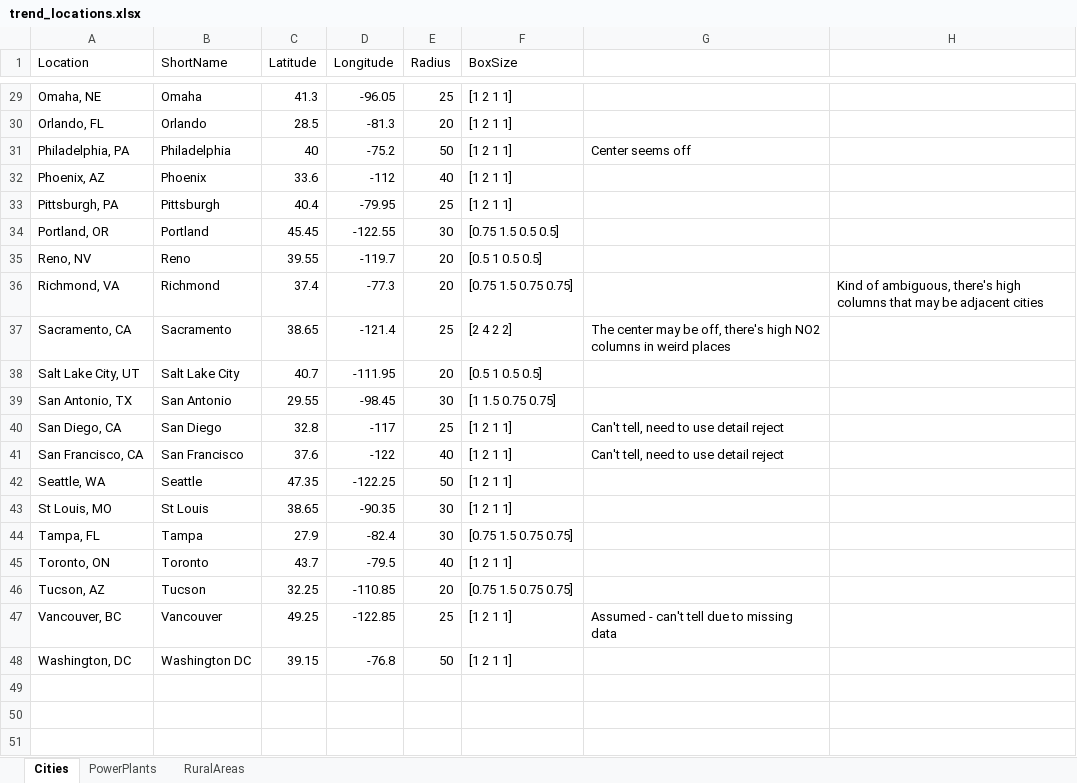
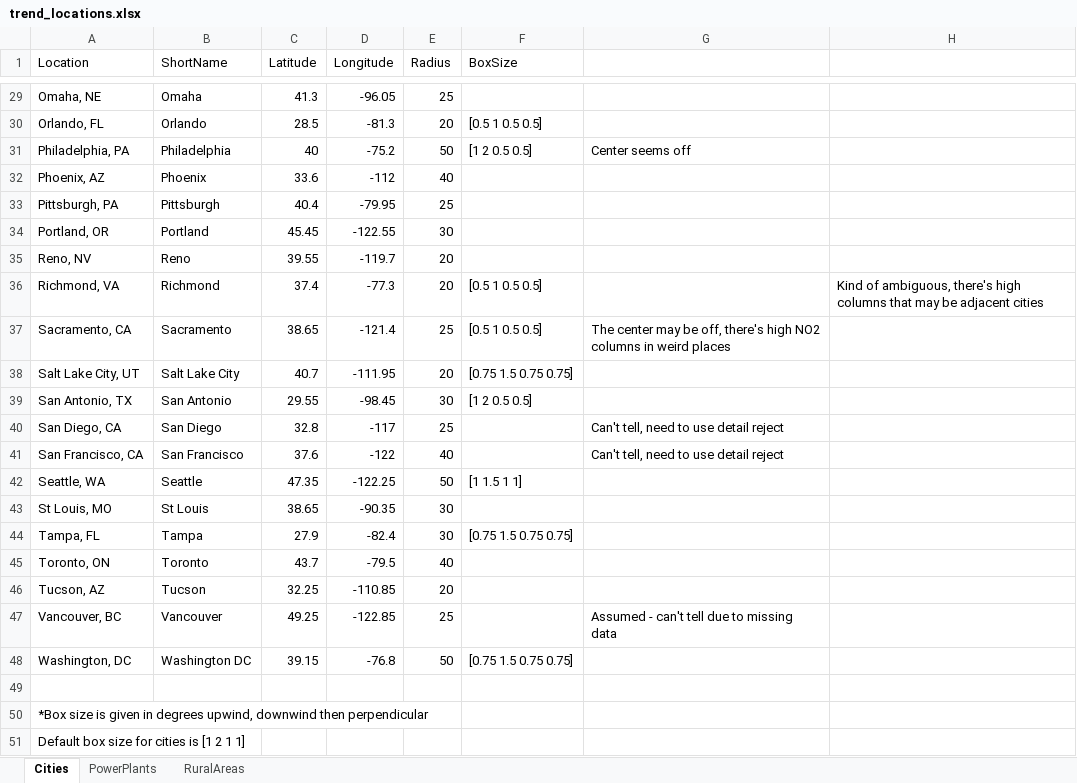
Before and after one commit to behr-github/BEHR-emissions-analysis, an Excel workbook: Workspaces/SiteData/trend_locations.xlsx, sheet Cities, drawn as a sheet; only a part is shown, gaps mark what is left out; values as stored, in another font and other column widths than the file's, no borders; the diff covers the shown part only; the diff names each change by its address in the sheet, - before the commit and + after, or states it on an @@ line.

Commit message:
The line density calculation now reads box size from the Excel worksheet
MODIFIED FILES:
    Utils/read_loc_spreadsheet.m - Default box size based on location type
added. Power plants are smaller because their plumes are more compact and are
often located in parts of the east coast where there exist nearby sources.

    Workspaces/SiteData/trend_locations.xlsx - Sites using default box size now
are just empty so that a change to the default size can be done once in
read_loc_spreadsheet.m Custom box sizes updated based on looking at 2005 & 2007
sector line densities. May update in the future based on looking at all wind
speed data rather than just the slow winds.

    misc_emissions_analysis.m - multiple changes:
        * method avg_file_name(): fixed to handle multi-year ranges
        * new method load_winds_file(): handles loading the winds file and
          inserting box size (and eventually wind sectors to reject) from the
          trend locations spreadsheet. This way, a change to the spreadsheet
          does not necessitate rerunning the winds calculation.
        * method make_summer_averages(): modified to allow multi-year time
          periods. Also uses default filters for behr_time_average() since the
          BEHRQualityFlags in v3.0A are bugged.
        * method make_line_densities(): inputs switched to use input parsing and
          be parameters/flags rather than positional. Box size from spreadsheet
          passed to the line density calculation now; also accepts all_winds
          argument to allow use of all winds in the sectors mode.
        * method sectors_file_name() renamed to line_density_file_name():
          modified to name the file differently if all winds are requested.

```diff
--- a/Workspaces/SiteData/trend_locations.xlsx (sheet Cities)
+++ b/Workspaces/SiteData/trend_locations.xlsx (sheet Cities)
-F29 (BoxSize): [1 2 1 1]
+F29 (BoxSize): (empty)
-F30 (BoxSize): [1 2 1 1]
+F30 (BoxSize): [0.5 1 0.5 0.5]
-F31 (BoxSize): [1 2 1 1]
+F31 (BoxSize): [1 2 0.5 0.5]
-F32:F33 (BoxSize): [1 2 1 1]
+F32:F33 (BoxSize): (empty)
-F34 (BoxSize): [0.75 1.5 0.5 0.5]
+F34 (BoxSize): (empty)
-F35 (BoxSize): [0.5 1 0.5 0.5]
+F35 (BoxSize): (empty)
-F36 (BoxSize): [0.75 1.5 0.75 0.75]
+F36 (BoxSize): [0.5 1 0.5 0.5]
-F37 (BoxSize): [2 4 2 2]
+F37 (BoxSize): [0.5 1 0.5 0.5]
-F38 (BoxSize): [0.5 1 0.5 0.5]
+F38 (BoxSize): [0.75 1.5 0.75 0.75]
-F39 (BoxSize): [1 1.5 0.75 0.75]
+F39 (BoxSize): [1 2 0.5 0.5]
-F40:F41 (BoxSize): [1 2 1 1]
+F40:F41 (BoxSize): (empty)
-F42 (BoxSize): [1 2 1 1]
+F42 (BoxSize): [1 1.5 1 1]
-F43 (BoxSize): [1 2 1 1]
+F43 (BoxSize): (empty)
-F45 (BoxSize): [1 2 1 1]
+F45 (BoxSize): (empty)
-F46 (BoxSize): [0.75 1.5 0.75 0.75]
+F46 (BoxSize): (empty)
-F47 (BoxSize): [1 2 1 1]
+F47 (BoxSize): (empty)
-F48 (BoxSize): [1 2 1 1]
+F48 (BoxSize): [0.75 1.5 0.75 0.75]
+row 49: (empty)
+row 50: *Box size is given in degrees upwind, downwind then perpendicular
+row 51: Default box size for cities is [1 2 1 1]
```
Also changed, not shown: 26 edited cells elsewhere in this sheet, sheet PowerPlants, 3 other files.
